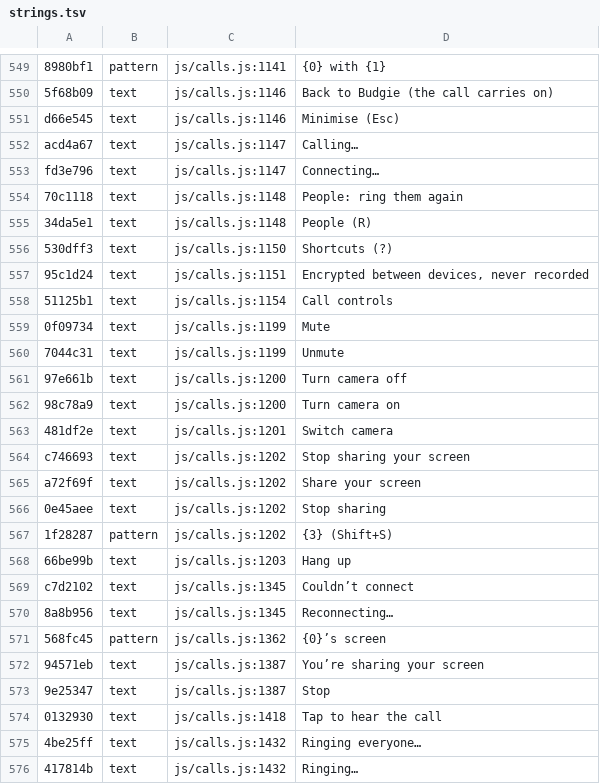
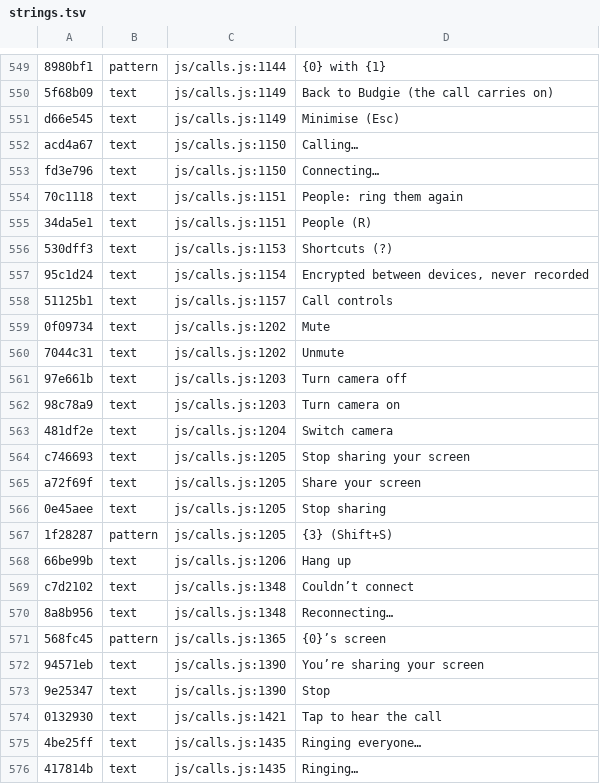
Before and after one commit to teofilcelzmecher/zmeckerul.github.io, a TSV file: nook/tools/i18n/strings.tsv, drawn as a sheet; only a part is shown, gaps mark what is left out; the diff covers the shown part only; the diff names each change by its address in the sheet, - before the commit and + after, or states it on an @@ line.

```diff
--- a/nook/tools/i18n/strings.tsv
+++ b/nook/tools/i18n/strings.tsv
-C549: js/calls.js:1141
+C549: js/calls.js:1144
-C550:C551: js/calls.js:1146
+C550:C551: js/calls.js:1149
-C552:C553: js/calls.js:1147
+C552:C553: js/calls.js:1150
-C554:C555: js/calls.js:1148
+C554:C555: js/calls.js:1151
-C556: js/calls.js:1150
+C556: js/calls.js:1153
-C557: js/calls.js:1151
+C557: js/calls.js:1154
-C558: js/calls.js:1154
+C558: js/calls.js:1157
-C559:C560: js/calls.js:1199
+C559:C560: js/calls.js:1202
-C561:C562: js/calls.js:1200
+C561:C562: js/calls.js:1203
-C563: js/calls.js:1201
+C563: js/calls.js:1204
-C564:C567: js/calls.js:1202
+C564:C567: js/calls.js:1205
-C568: js/calls.js:1203
+C568: js/calls.js:1206
-C569:C570: js/calls.js:1345
+C569:C570: js/calls.js:1348
-C571: js/calls.js:1362
+C571: js/calls.js:1365
-C572:C573: js/calls.js:1387
+C572:C573: js/calls.js:1390
-C574: js/calls.js:1418
+C574: js/calls.js:1421
-C575:C576: js/calls.js:1432
+C575:C576: js/calls.js:1435
```
Also changed, not shown: 50 edited cells elsewhere in this file, nook/tools/i18n/tr/10.tsv, 13 other files.
